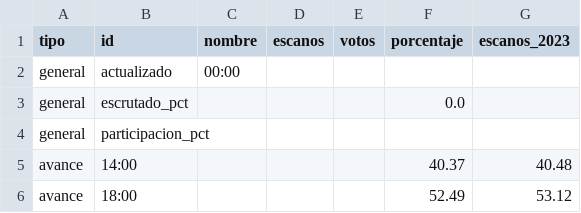
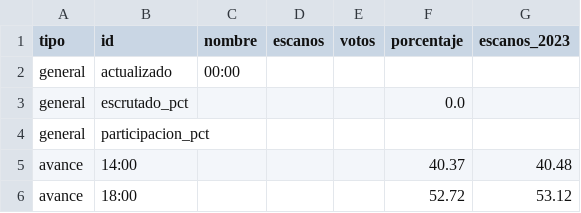
Before and after one commit to nachorojo/elecciones, a CSV file: web/data/pantallas_29n.csv, drawn as a sheet.

```diff
--- a/web/data/pantallas_29n.csv
+++ b/web/data/pantallas_29n.csv
@@ -5,2 +5,2 @@ general;participacion_pct;;;;;
 avance;14:00;;;;40.37;40.48
-avance;18:00;;;;52.49;53.12
+avance;18:00;;;;52.72;53.12
```
Also changed, not shown: 2 other files.
